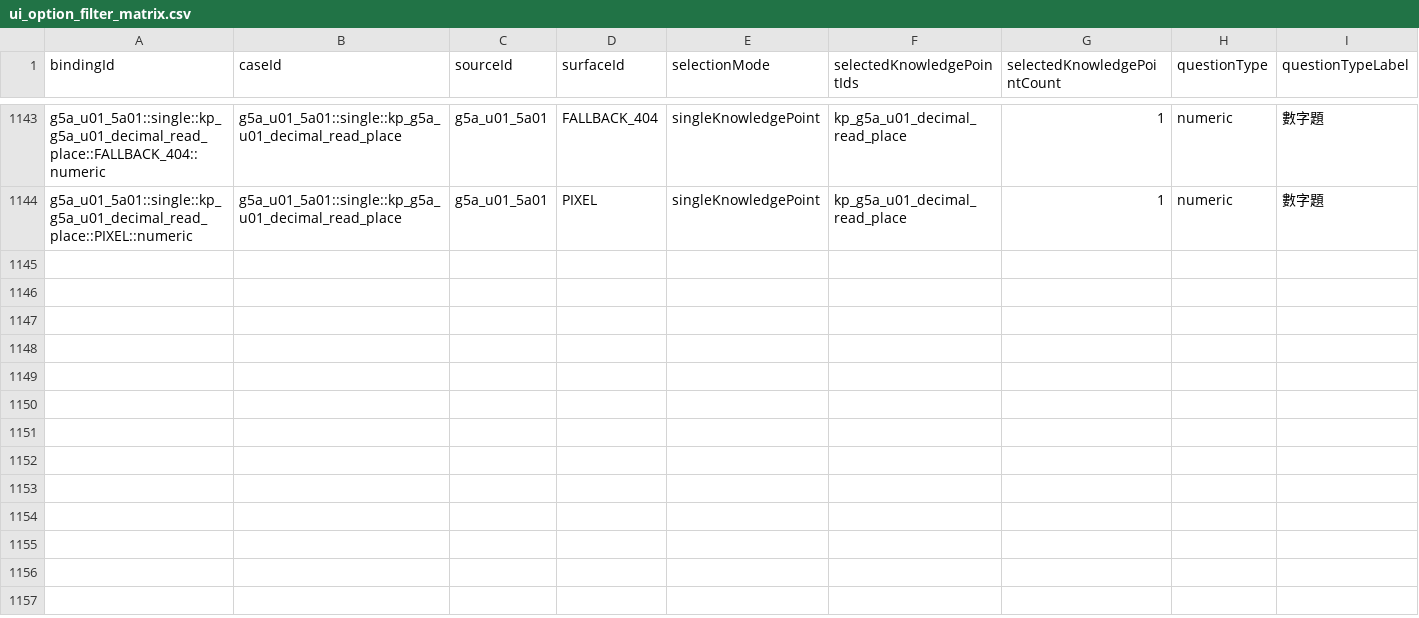
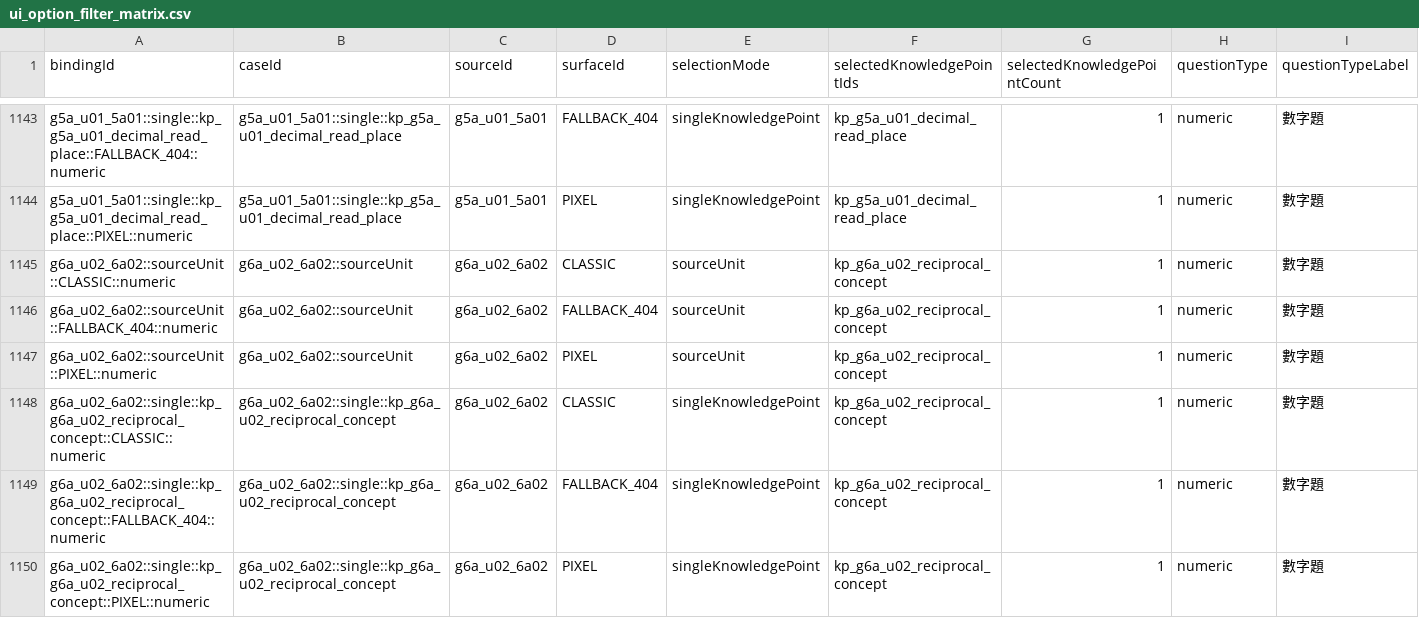
Before and after one commit to cobelinfuture-Kobel/taiwan-elementary-math-generator, a CSV file: data/curriculum/public-generation/ui_option_filter_matrix.csv, drawn as a sheet; only a part is shown, gaps mark what is left out; rows hold the shown columns only; the diff names each change by its address in the sheet, - before the commit and + after, or states it on an @@ line.

Commit message:
P03F23: implement G6A-U02 reciprocal concept vertical slice
Restore the merged Slice021-Slice022 D0 lineage and add frozen queue Slice023 reciprocal-concept product support, governance reconciliation, contracts, and Chromium acceptance.

```diff
--- a/data/curriculum/public-generation/ui_option_filter_matrix.csv
+++ b/data/curriculum/public-generation/ui_option_filter_matrix.csv
+row 1145: g6a_u02_6a02::sourceUnit::CLASSIC::numeric | g6a_u02_6a02::sourceUnit | g6a_u02_6a02 | CLASSIC | sourceUnit | kp_g6a_u02_reciprocal_concept | 1 | numeric | 數字題
+row 1146: g6a_u02_6a02::sourceUnit::FALLBACK_404::numeric | g6a_u02_6a02::sourceUnit | g6a_u02_6a02 | FALLBACK_404 | sourceUnit | kp_g6a_u02_reciprocal_concept | 1 | numeric | 數字題
+row 1147: g6a_u02_6a02::sourceUnit::PIXEL::numeric | g6a_u02_6a02::sourceUnit | g6a_u02_6a02 | PIXEL | sourceUnit | kp_g6a_u02_reciprocal_concept | 1 | numeric | 數字題
+row 1148: g6a_u02_6a02::single::kp_g6a_u02_reciprocal_concept::CLASSIC::numeric | g6a_u02_6a02::single::kp_g6a_u02_reciprocal_concept | g6a_u02_6a02 | CLASSIC | singleKnowledgePoint | kp_g6a_u02_reciprocal_concept | 1 | numeric | 數字題
+row 1149: g6a_u02_6a02::single::kp_g6a_u02_reciprocal_concept::FALLBACK_404::numeric | g6a_u02_6a02::single::kp_g6a_u02_reciprocal_concept | g6a_u02_6a02 | FALLBACK_404 | singleKnowledgePoint | kp_g6a_u02_reciprocal_concept | 1 | numeric | 數字題
+row 1150: g6a_u02_6a02::single::kp_g6a_u02_reciprocal_concept::PIXEL::numeric | g6a_u02_6a02::single::kp_g6a_u02_reciprocal_concept | g6a_u02_6a02 | PIXEL | singleKnowledgePoint | kp_g6a_u02_reciprocal_concept | 1 | numeric | 數字題
```
Also changed, not shown: 53 other files.
